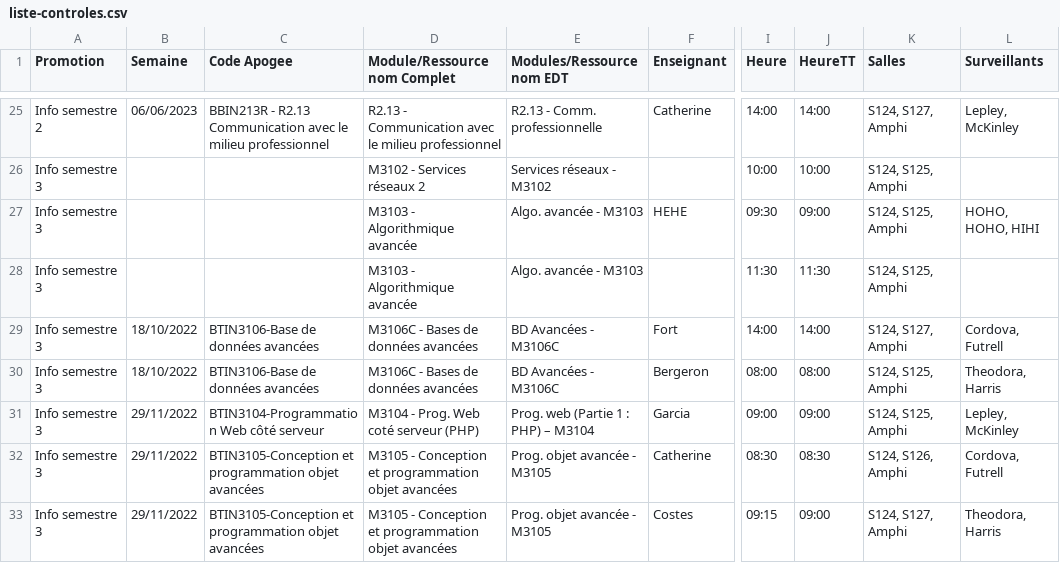
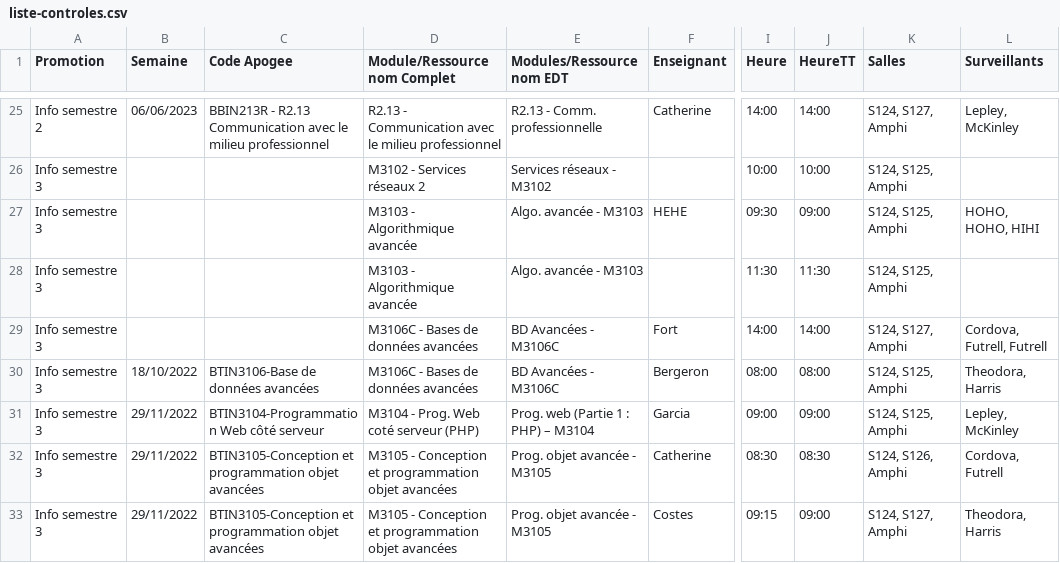
Before and after one commit to samuelhentrics/Controlo, a CSV file: src/Controles/liste-controles.csv, drawn as a sheet; only a part is shown, gaps mark what is left out; the diff names each change by its address in the sheet, - before the commit and + after, or states it on an @@ line.

```diff
--- a/src/Controles/liste-controles.csv
+++ b/src/Controles/liste-controles.csv
-B29 (Semaine): 18/10/2022
+B29 (Semaine): (empty)
-C29 (Code Apogee): BTIN3106-Base de données avancées
+C29 (Code Apogee): (empty)
-L29 (Surveillants): Cordova, Futrell
+L29 (Surveillants): Cordova, Futrell, Futrell
```
Also changed, not shown: 22 other files.
